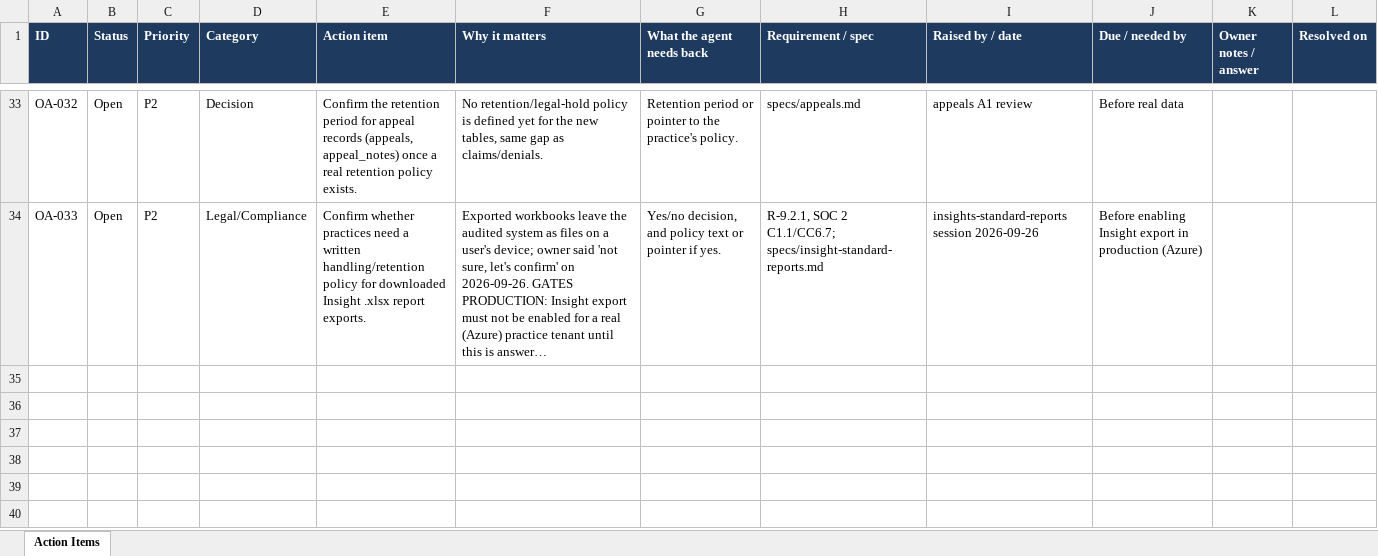
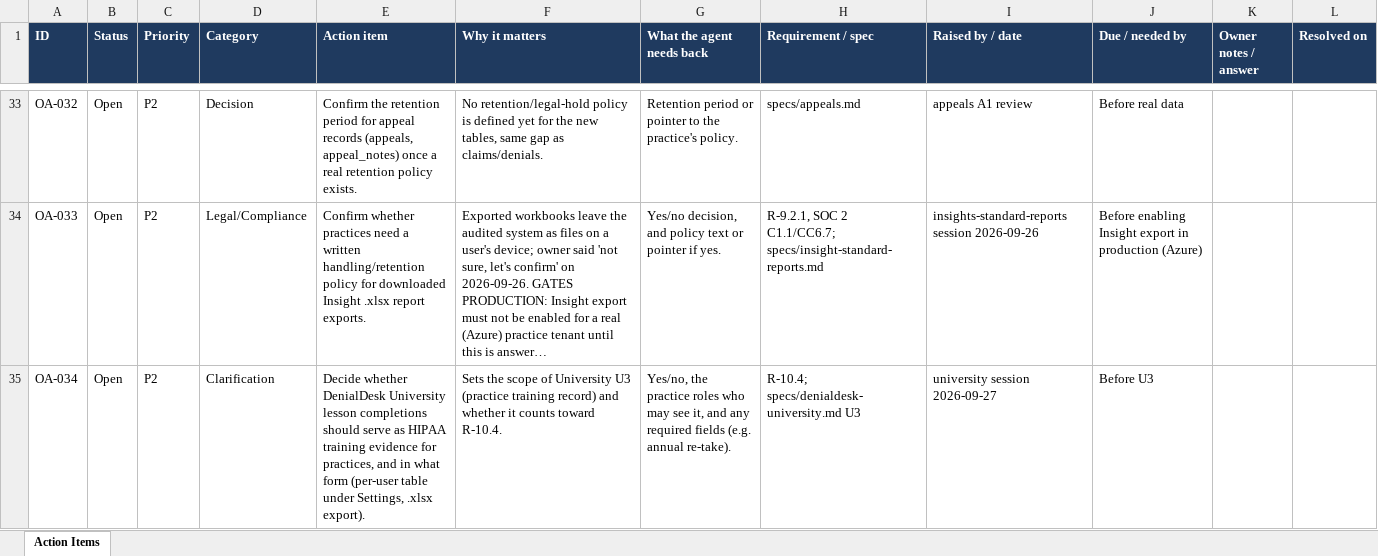
Before and after one commit to jselvalugo/DenialDesk, an Excel workbook: docs/owner/OWNER_ACTION_ITEMS.xlsx, sheet Action Items, drawn as a sheet; only a part is shown, gaps mark what is left out; long unchanged cells end in …; values as stored, in another font and other column widths than the file's, no borders; the diff names each change by its address in the sheet, - before the commit and + after, or states it on an @@ line.

```diff
--- a/docs/owner/OWNER_ACTION_ITEMS.xlsx (sheet Action Items)
+++ b/docs/owner/OWNER_ACTION_ITEMS.xlsx (sheet Action Items)
+row 35: OA-034 | Open | P2 | Clarification | Decide whether DenialDesk University lesson completions should serve as HIPAA training evidence for practices, and in what form (per-user table under Settings, .xlsx export). | Sets the scope of University U3 (practice training record) and whether it counts toward R-10.4. | Yes/no, the practice roles who may see it, and any required fields (e.g. annual re-take). | R-10.4; specs/denialdesk-university.md U3 | university session 2026-09-27 | Before U3
```
Also changed, not shown: 27 other files.
